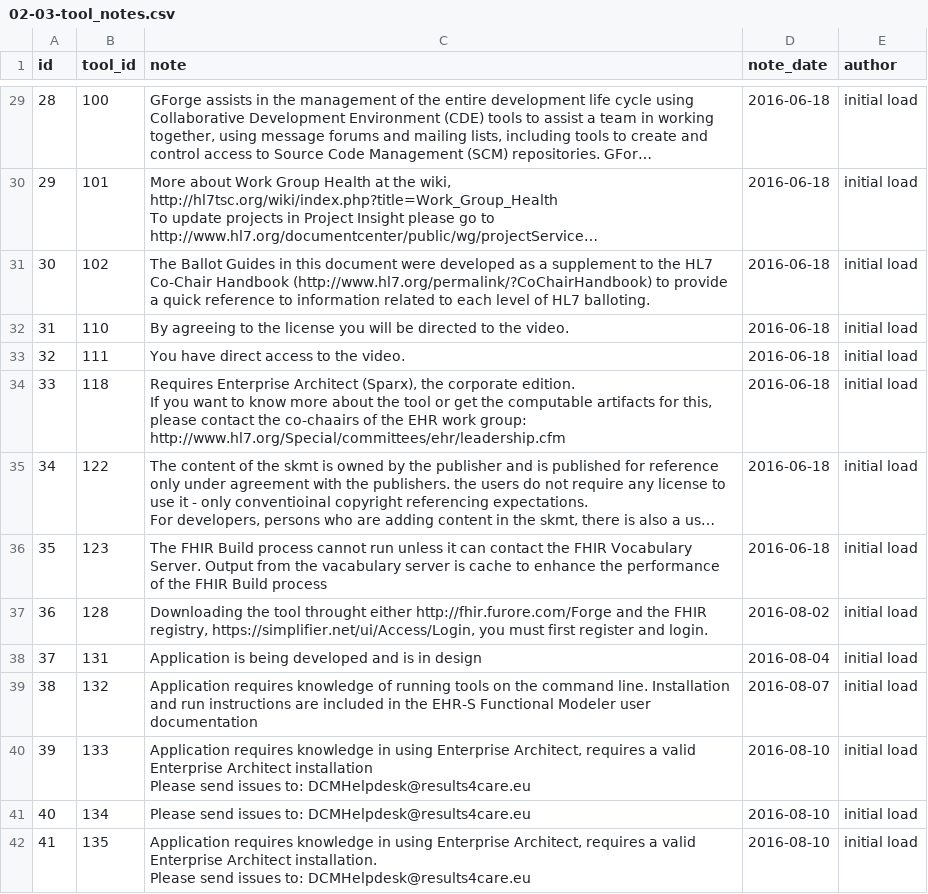
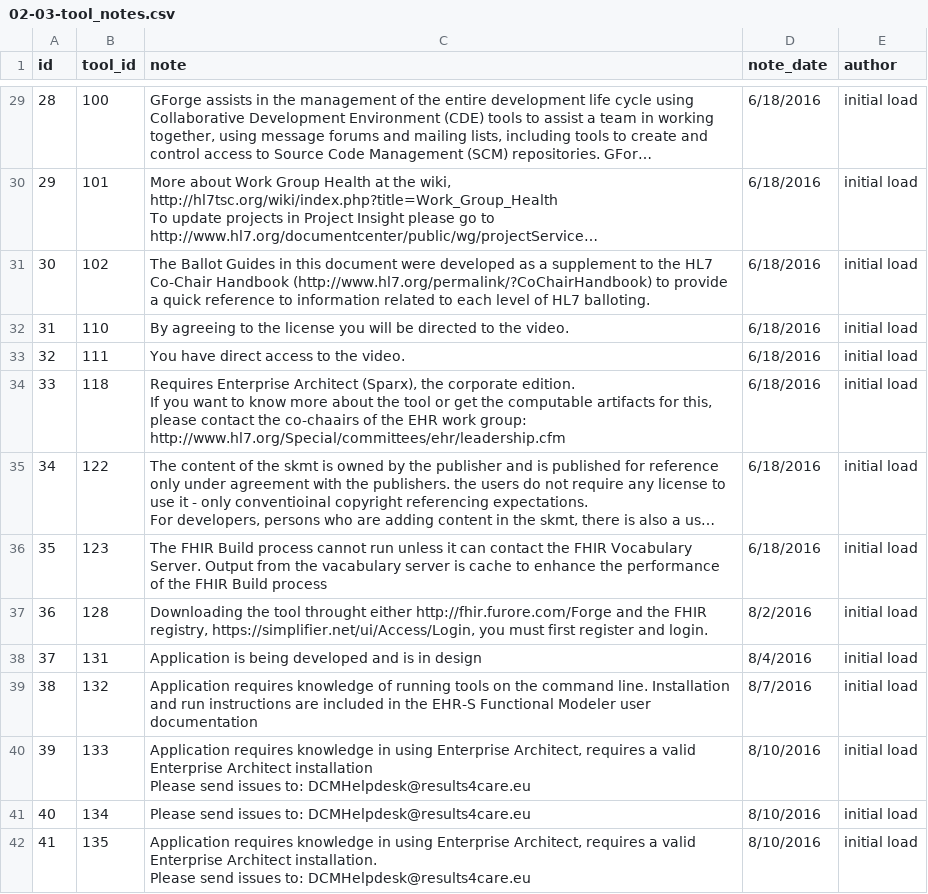
Before and after one commit to HL7/hl7-tools, a CSV file: db/load-data/02-03-tool_notes.csv, drawn as a sheet; only a part is shown, gaps mark what is left out; long unchanged cells end in …; the diff covers the shown part only; the diff names each change by its address in the sheet, - before the commit and + after, or states it on an @@ line.

```diff
--- a/db/load-data/02-03-tool_notes.csv
+++ b/db/load-data/02-03-tool_notes.csv
-D29:D36 (note_date): 2016-06-18
+D29:D36 (note_date): 6/18/2016
-D37 (note_date): 2016-08-02
+D37 (note_date): 8/2/2016
-D38 (note_date): 2016-08-04
+D38 (note_date): 8/4/2016
-D39 (note_date): 2016-08-07
+D39 (note_date): 8/7/2016
-D40:D42 (note_date): 2016-08-10
+D40:D42 (note_date): 8/10/2016
```
Also changed, not shown: 27 edited cells elsewhere in this file, db/load-data/02-01-tools.csv, db/load-data/02-02-tool_technologies.csv, 2 other files.
